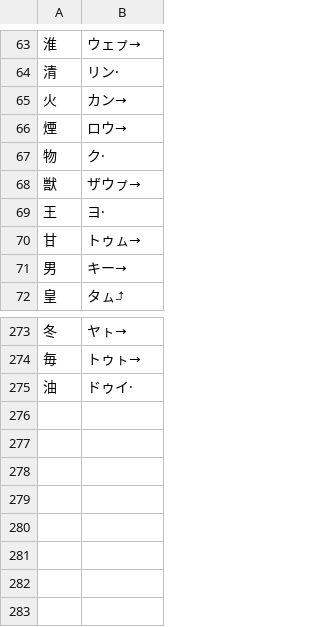
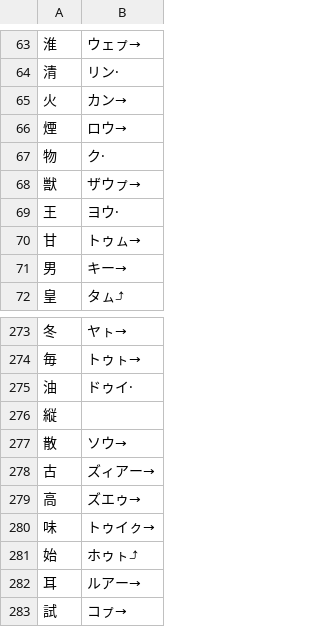
Before and after one commit to yasusho/linzklar_and_pmcp_paper_dictionary, a TSV file: PRONUNCIATIONS.tsv, drawn as a sheet; only a part is shown, gaps mark what is left out.

```diff
--- a/PRONUNCIATIONS.tsv
+++ b/PRONUNCIATIONS.tsv
@@ -68,3 +68,3 @@
 獣	ザウㇷ゚→
-王	ヨ·
+王	ヨウ·
 甘	トゥㇺ→
@@ -275 +275,9 @@
 油	ドゥイ·
+縦	
+散	ソウ→
+古	ズィアー→
+高	ズエゥ→
+味	トゥイㇰ→
+始	ホゥㇳ⤴
+耳	ルアー→
+試	コㇷ゚→
```
Also changed, not shown: VARIANTS.tsv, entries_2_05_四.tsv, 15 other files.
